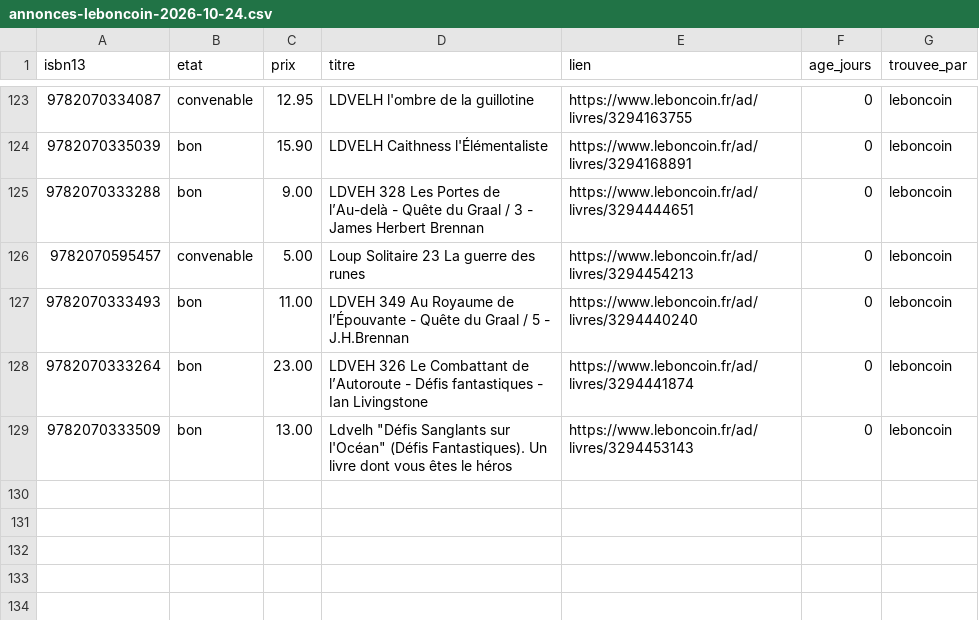
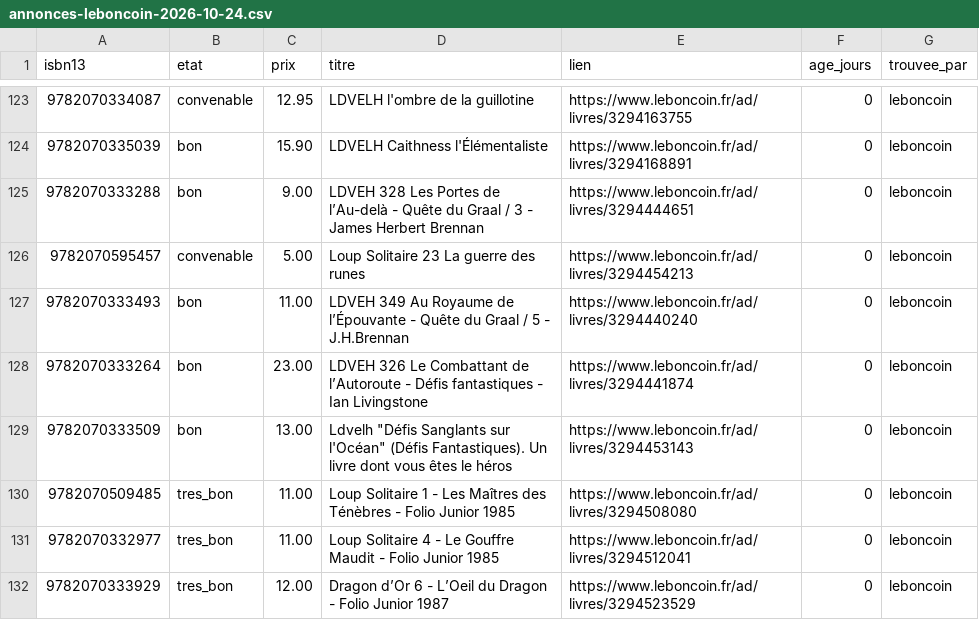
Before and after one commit to loliba92/LDVELH, a CSV file: data/raw/occasion/annonces-leboncoin-2026-10-24.csv, drawn as a sheet; only a part is shown, gaps mark what is left out; the diff names each change by its address in the sheet, - before the commit and + after, or states it on an @@ line.

Commit message:
Relevé Leboncoin (issue 118)

```diff
--- a/data/raw/occasion/annonces-leboncoin-2026-10-24.csv
+++ b/data/raw/occasion/annonces-leboncoin-2026-10-24.csv
+row 130: 9782070509485 | tres_bon | 11.00 | Loup Solitaire 1 - Les Maîtres des Ténèbres - Folio Junior 1985 | https://www.leboncoin.fr/ad/livres/3294508080 | 0 | leboncoin
+row 131: 9782070332977 | tres_bon | 11.00 | Loup Solitaire 4 - Le Gouffre Maudit - Folio Junior 1985 | https://www.leboncoin.fr/ad/livres/3294512041 | 0 | leboncoin
+row 132: 9782070333929 | tres_bon | 12.00 | Dragon d’Or 6 - L’Oeil du Dragon - Folio Junior 1987 | https://www.leboncoin.fr/ad/livres/3294523529 | 0 | leboncoin
```
Also changed, not shown: data/raw/occasion/leboncoin-2026-10-24.csv, 9 other files.
